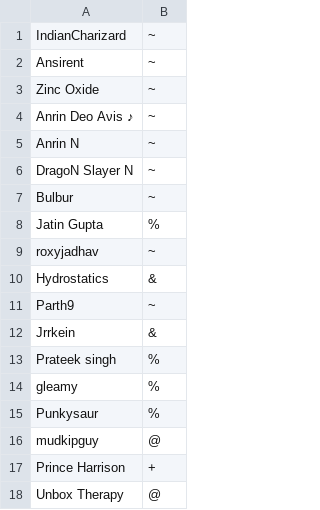
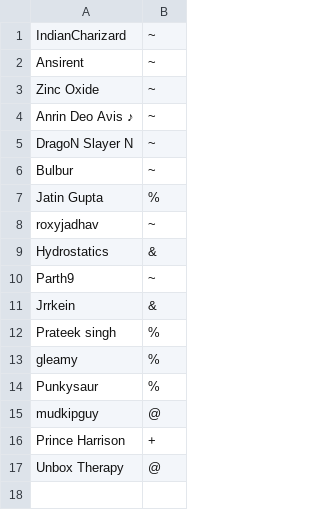
Before and after one commit to yashagl/Cosmos, a CSV file: config/usergroups.csv, drawn as a sheet.

Commit message:
Update usergroups.csv

```diff
--- a/config/usergroups.csv
+++ b/config/usergroups.csv
@@ -4,3 +4,2 @@ Zinc Oxide,~
 Anrin Dео Aνіs ♪,~
-Anrin N,~
 DragoN Slayer N,~
```
